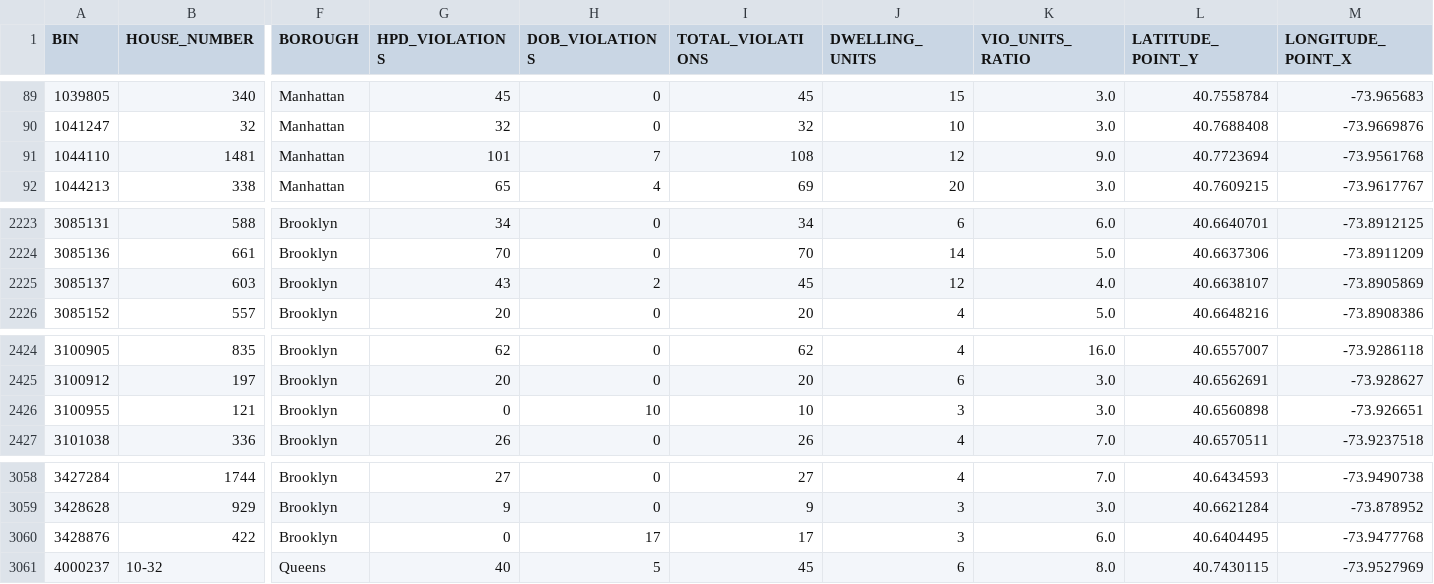
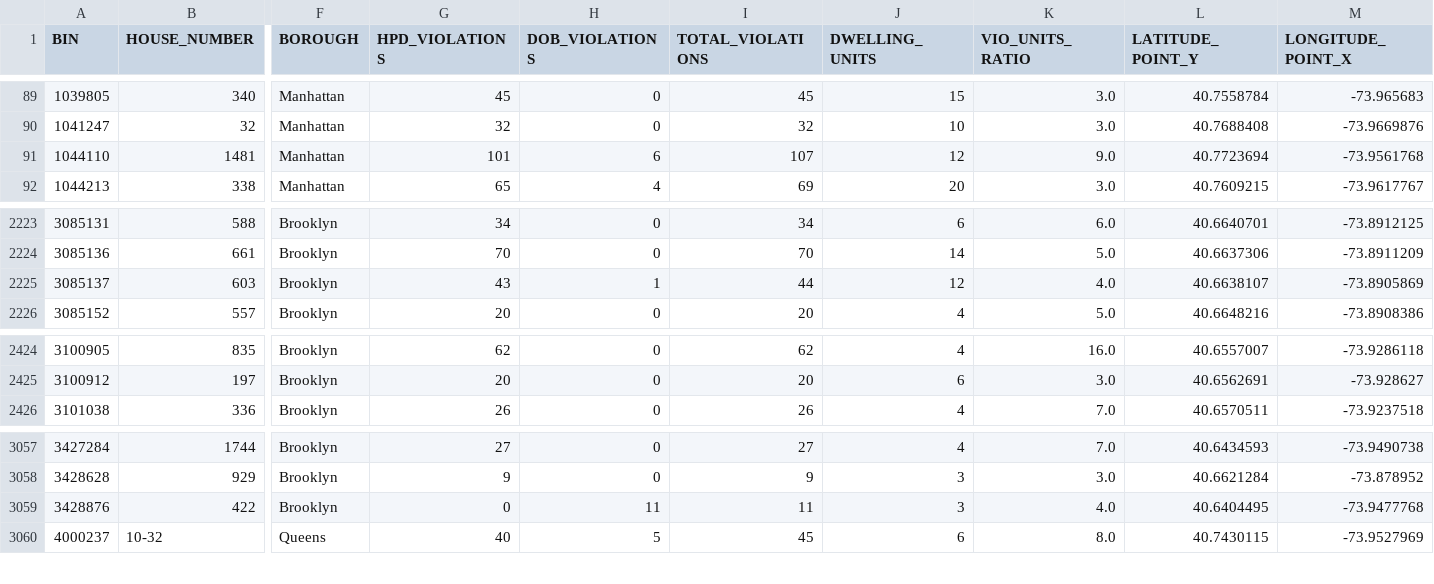
Before and after one commit to NYCDOB/LL104, a CSV file: data/LL104_details.csv, drawn as a sheet; only a part is shown, gaps mark what is left out; removed rows and columns are numbered as before the commit, all else as after; rows hold the shown columns only; the diff names each change by its address in the sheet, - before the commit and + after, or states it on an @@ line.

```diff
--- a/data/LL104_details.csv
+++ b/data/LL104_details.csv
-H91 (DOB_VIOLATIONS): 7
+H91 (DOB_VIOLATIONS): 6
-I91 (TOTAL_VIOLATIONS): 108
+I91 (TOTAL_VIOLATIONS): 107
-H2225 (DOB_VIOLATIONS): 2
+H2225 (DOB_VIOLATIONS): 1
-I2225 (TOTAL_VIOLATIONS): 45
+I2225 (TOTAL_VIOLATIONS): 44
-row 2426: 3100955 | 121 | Brooklyn | 0 | 10 | 10 | 3 | 3.0 | 40.6560898 | -73.926651
-H3059 (DOB_VIOLATIONS): 17
+H3059 (DOB_VIOLATIONS): 11
-I3059 (TOTAL_VIOLATIONS): 17
+I3059 (TOTAL_VIOLATIONS): 11
-K3059 (VIO_UNITS_RATIO): 6.0
+K3059 (VIO_UNITS_RATIO): 4.0
```
Also changed, not shown: data/LL104_properties.csv, 2 other files.
